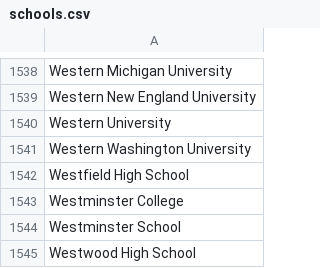
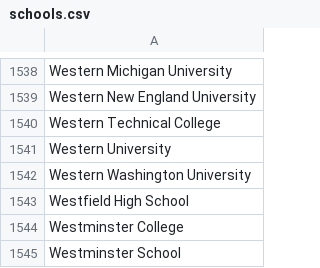
Before and after one commit to MLH/mlh-policies, a CSV file: schools.csv, drawn as a sheet; only a part is shown, gaps mark what is left out; the shorter side is filled out with more unchanged rows.

Commit message:
Add Western TC to list of schools
School website: http://westerntc.edu

```diff
--- a/schools.csv
+++ b/schools.csv
@@ -1539,2 +1539,3 @@ Western Michigan University
 Western New England University
+Western Technical College
 Western University
```
